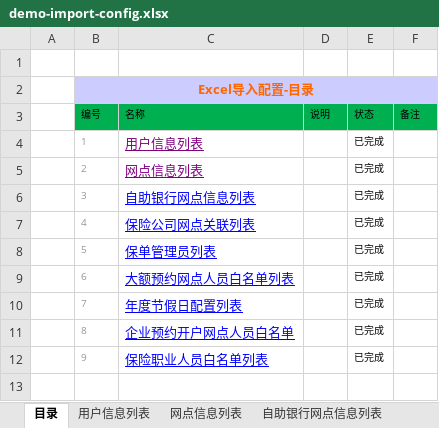
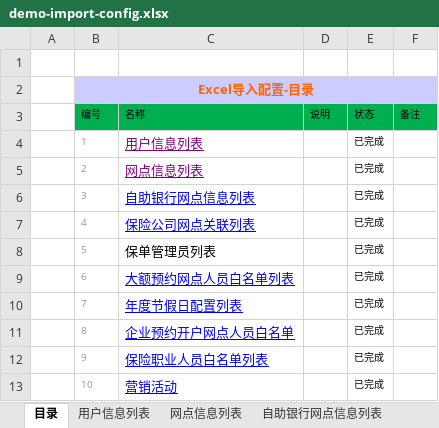
Before and after one commit to qinanxian/root, an Excel workbook: crops/src/main/resources/webapp/office/pageoffice/demo-import-config.xlsx, sheet 目录, drawn as a sheet; values as stored, in another font and other column widths than the file's, no borders; conditional formats not drawn; the diff names each change by its address in the sheet, - before the commit and + after, or states it on an @@ line.

```diff
--- a/crops/src/main/resources/webapp/office/pageoffice/demo-import-config.xlsx (sheet 目录)
+++ b/crops/src/main/resources/webapp/office/pageoffice/demo-import-config.xlsx (sheet 目录)
@@ C8 underline: on → off, text colour: #0000FF → black @@
+row 13:  | 10 | 营销活动 |  | 已完成
```
Also changed, not shown: other sheet tabs, 5 other files.
